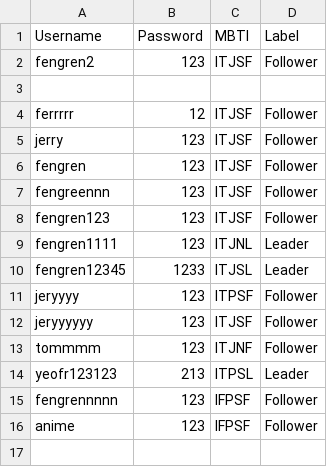
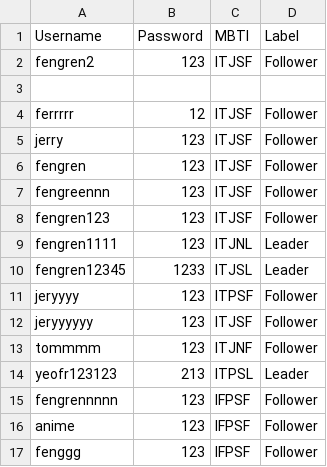
Before and after one commit to bezatech25/EchoMinds, a CSV file: mbti-backend/users.csv, drawn as a sheet; the diff names each change by its address in the sheet, - before the commit and + after, or states it on an @@ line.

Commit message:
update real time csv

```diff
--- a/mbti-backend/users.csv
+++ b/mbti-backend/users.csv
+row 17: fenggg | 123 | IFPSF | Follower
```
